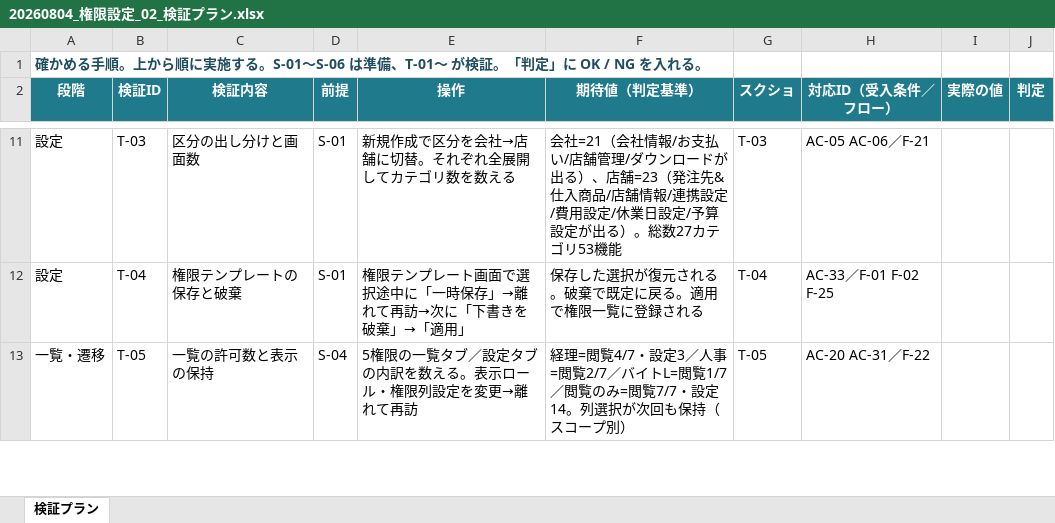
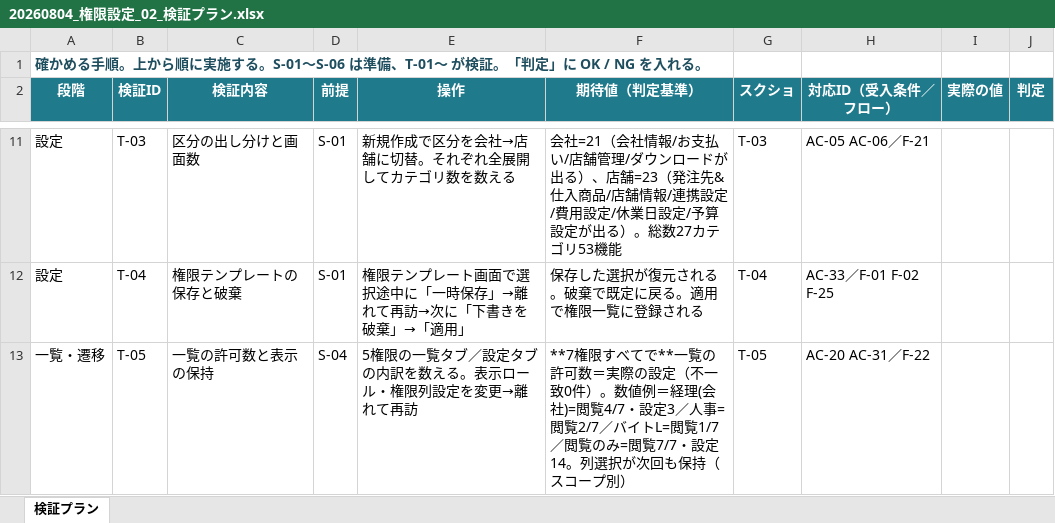
Before and after one commit to suguru789987/rakmy-permission-mock, an Excel workbook: 20260804_権限設定_02_検証プラン.xlsx, sheet 検証プラン, drawn as a sheet; only a part is shown, gaps mark what is left out; values as stored, in another font and other column widths than the file's, no borders; conditional formats not drawn; the diff covers the shown part only; the diff names each change by its address in the sheet, - before the commit and + after, or states it on an @@ line.

```diff
--- a/20260804_権限設定_02_検証プラン.xlsx (sheet 検証プラン)
+++ b/20260804_権限設定_02_検証プラン.xlsx (sheet 検証プラン)
-F13 (期待値（判定基準）): 経理=閲覧4/7・…
+F13 (期待値（判定基準）): **7権限すべてで**一覧の許可数＝実際の設定（不一致0件）。数値例＝経理(会社)=閲覧4/7・…
```
Also changed, not shown: 3 edited cells elsewhere in this sheet, 20260804_権限設定_01_受入条件表.xlsx, 2 other files.
